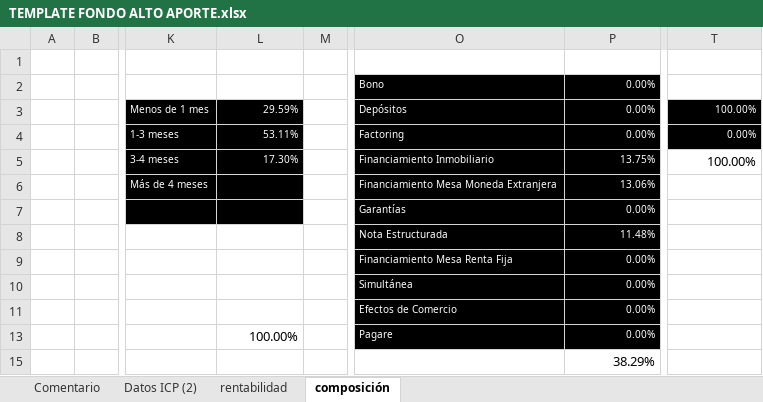
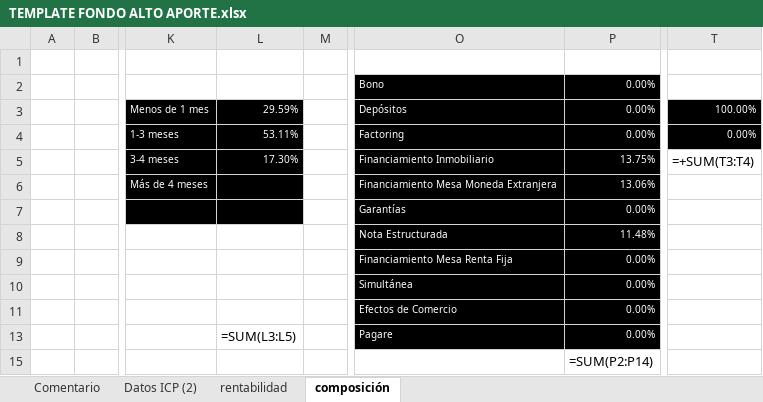
Before and after one commit to mivelascor/FIP, an Excel workbook: inputs/templates/TEMPLATE FONDO ALTO APORTE.xlsx, sheet composición, drawn as a sheet; only a part is shown, gaps mark what is left out; values as stored, in another font and other column widths than the file's, no borders; formulas without a stored value are shown as written; charts and pictures not drawn; the diff names each change by its address in the sheet, - before the commit and + after, or states it on an @@ line.

```diff
--- a/inputs/templates/TEMPLATE FONDO ALTO APORTE.xlsx (sheet composición)
+++ b/inputs/templates/TEMPLATE FONDO ALTO APORTE.xlsx (sheet composición)
-T5: 100.00%
+T5: =+SUM(T3:T4)
-L13: 100.00%
+L13: =SUM(L3:L5)
-P15: 38.29%
+P15: =SUM(P2:P14)
```
Also changed, not shown: sheet Datos ICP (2), sheet rentabilidad, hidden cells, charts or pictures, inputs/templates/TEMPLATE FONDO ALTO CAPITAL.xlsx, inputs/templates/TEMPLATE FONDO LIQUIDEZ CAJA.xlsx, 49 other files.
